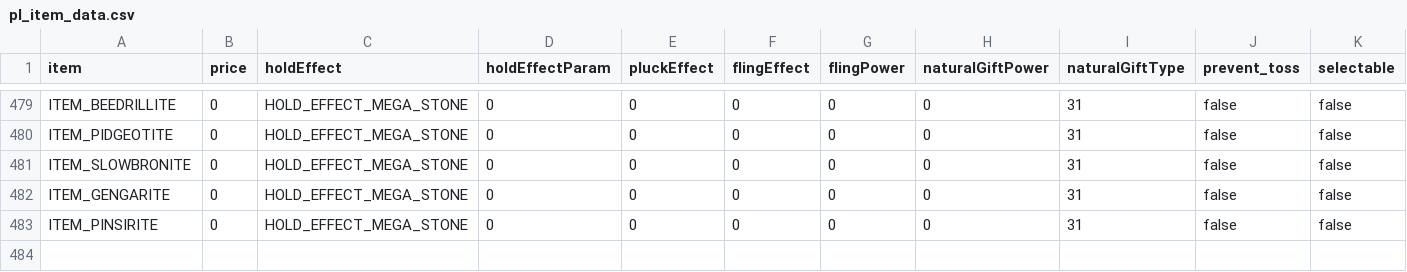
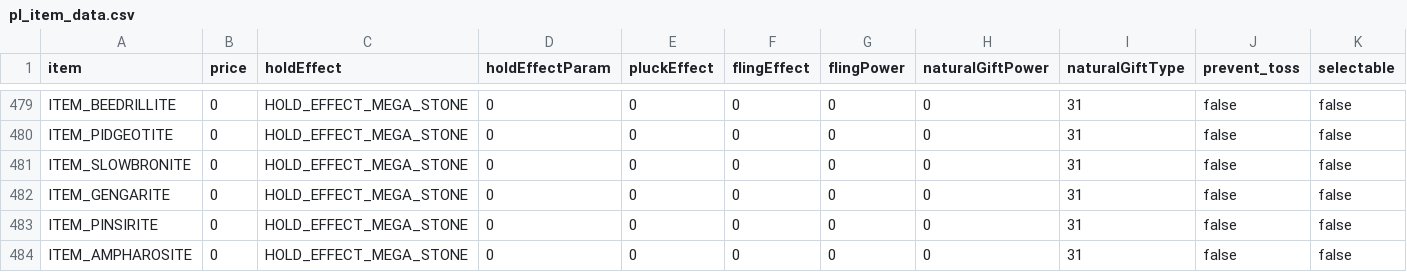
Before and after one commit to matt-newhall/plat-hack-decomp, a CSV file: res/items/pl_item_data.csv, drawn as a sheet; only a part is shown, gaps mark what is left out; rows hold the shown columns only; the diff names each change by its address in the sheet, - before the commit and + after, or states it on an @@ line.

Commit message:
feat: add Mega Ampharos

```diff
--- a/res/items/pl_item_data.csv
+++ b/res/items/pl_item_data.csv
+row 484: ITEM_AMPHAROSITE | 0 | HOLD_EFFECT_MEGA_STONE | 0 | 0 | 0 | 0 | 0 | 31 | false | false
```
Also changed, not shown: 31 other files.
